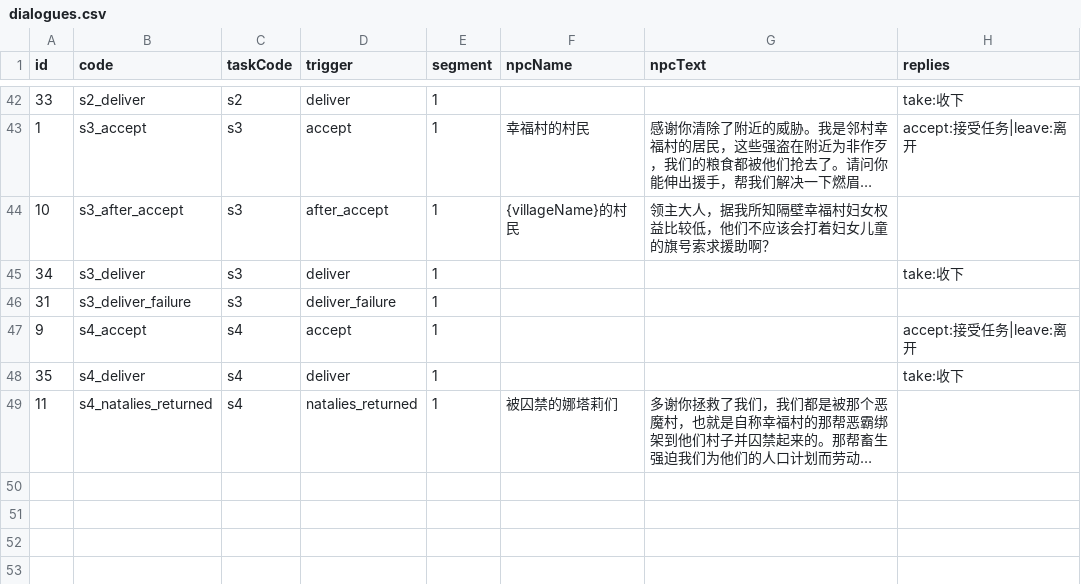
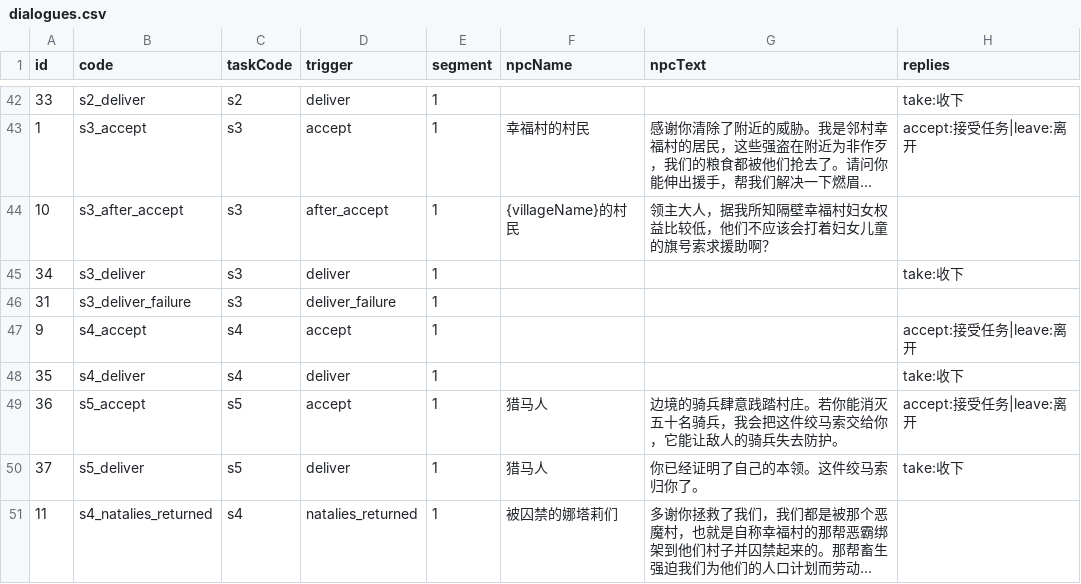
Before and after one commit to kennysli1/slg1.0, a CSV file: config/dialogues.csv, drawn as a sheet; only a part is shown, gaps mark what is left out; long unchanged cells end in …; the diff names each change by its address in the sheet, - before the commit and + after, or states it on an @@ line.

Commit message:
feat(task): 增加猎马人支线与绞马索

```diff
--- a/config/dialogues.csv
+++ b/config/dialogues.csv
+row 49: 36 | s5_accept | s5 | accept | 1 | 猎马人 | 边境的骑兵肆意践踏村庄。若你能消灭五十名骑兵，我会把这件绞马索交给你，它能让敌人的骑兵失去防护。 | accept:接受任务|leave:离开
+row 50: 37 | s5_deliver | s5 | deliver | 1 | 猎马人 | 你已经证明了自己的本领。这件绞马索归你了。 | take:收下
```
Also changed, not shown: config/game_constants.csv, config/quest_conditions.csv, 26 other files.
